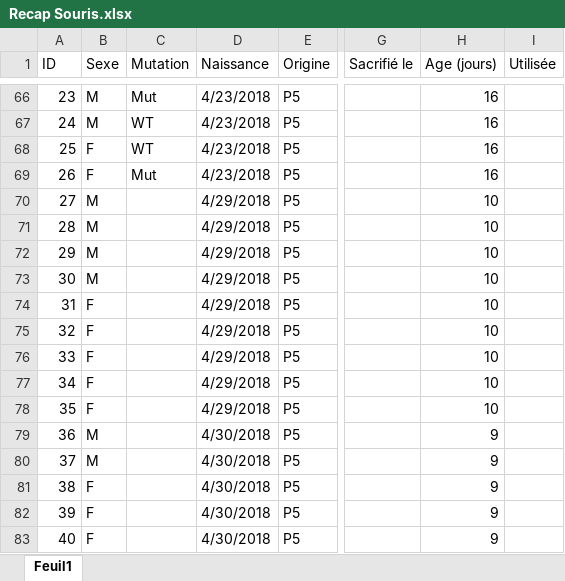
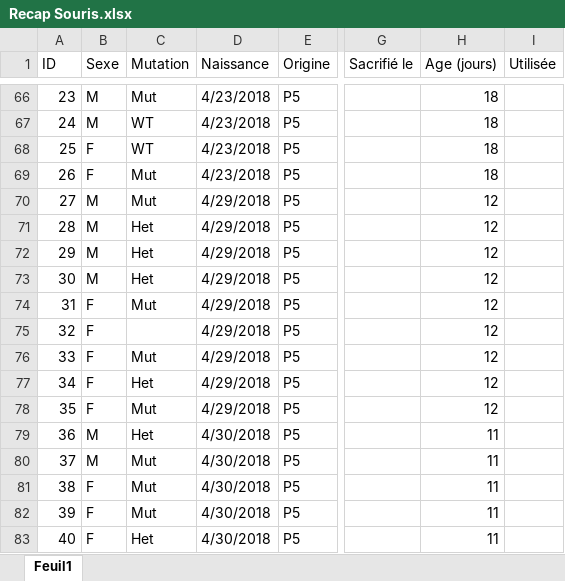
Before and after one commit to FlorentKl/rapport-m2, an Excel workbook: Recap Souris.xlsx, sheet Feuil1, drawn as a sheet; only a part is shown, gaps mark what is left out; values as stored, in another font and other column widths than the file's, no cell formats; conditional formats not drawn; the diff covers the shown part only; the diff names each change by its address in the sheet, - before the commit and + after, or states it on an @@ line.

```diff
--- a/Recap Souris.xlsx (sheet Feuil1)
+++ b/Recap Souris.xlsx (sheet Feuil1)
-H66:H69 (Age (jours)): 16
+H66:H69 (Age (jours)): 18
-C70 (Mutation): (empty)
+C70 (Mutation): Mut
-H70:H78 (Age (jours)): 10
+H70:H78 (Age (jours)): 12
-C71:C73 (Mutation): (empty)
+C71:C73 (Mutation): Het
-C74 (Mutation): (empty)
+C74 (Mutation): Mut
-C76 (Mutation): (empty)
+C76 (Mutation): Mut
-C77 (Mutation): (empty)
+C77 (Mutation): Het
-C78 (Mutation): (empty)
+C78 (Mutation): Mut
-C79 (Mutation): (empty)
+C79 (Mutation): Het
-H79:H83 (Age (jours)): 9
+H79:H83 (Age (jours)): 11
-C80:C82 (Mutation): (empty)
+C80:C82 (Mutation): Mut
-C83 (Mutation): (empty)
+C83 (Mutation): Het
```
Also changed, not shown: 43 edited cells elsewhere in this sheet, cell formats.
